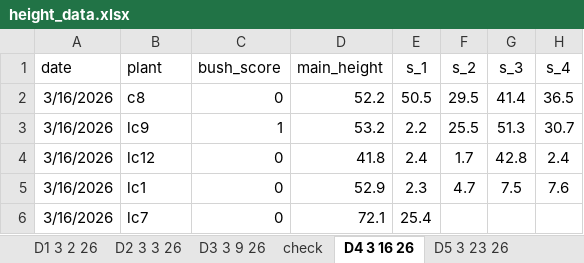
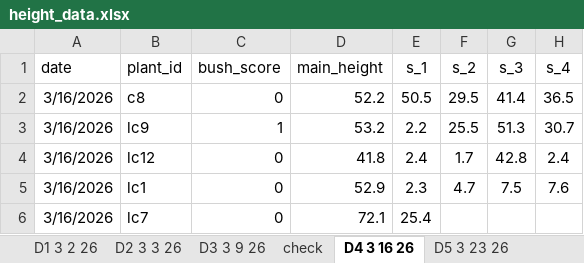
Before and after one commit to ceilidemo/Linaria_specProj, an Excel workbook: height_data.xlsx, sheet D4 3 16 26, drawn as a sheet; only a part is shown; values as stored, in another font and other column widths than the file's, no borders; the diff names each change by its address in the sheet, - before the commit and + after, or states it on an @@ line.

```diff
--- a/height_data.xlsx (sheet D4 3 16 26)
+++ b/height_data.xlsx (sheet D4 3 16 26)
-B1: plant
+B1: plant_id
```
Also changed, not shown: sheet D5 3 23 26, sheet D1 3 2 26, sheet D3 3 9 26, sheet D2 3 3 26, other sheet tabs, 4 other files.
